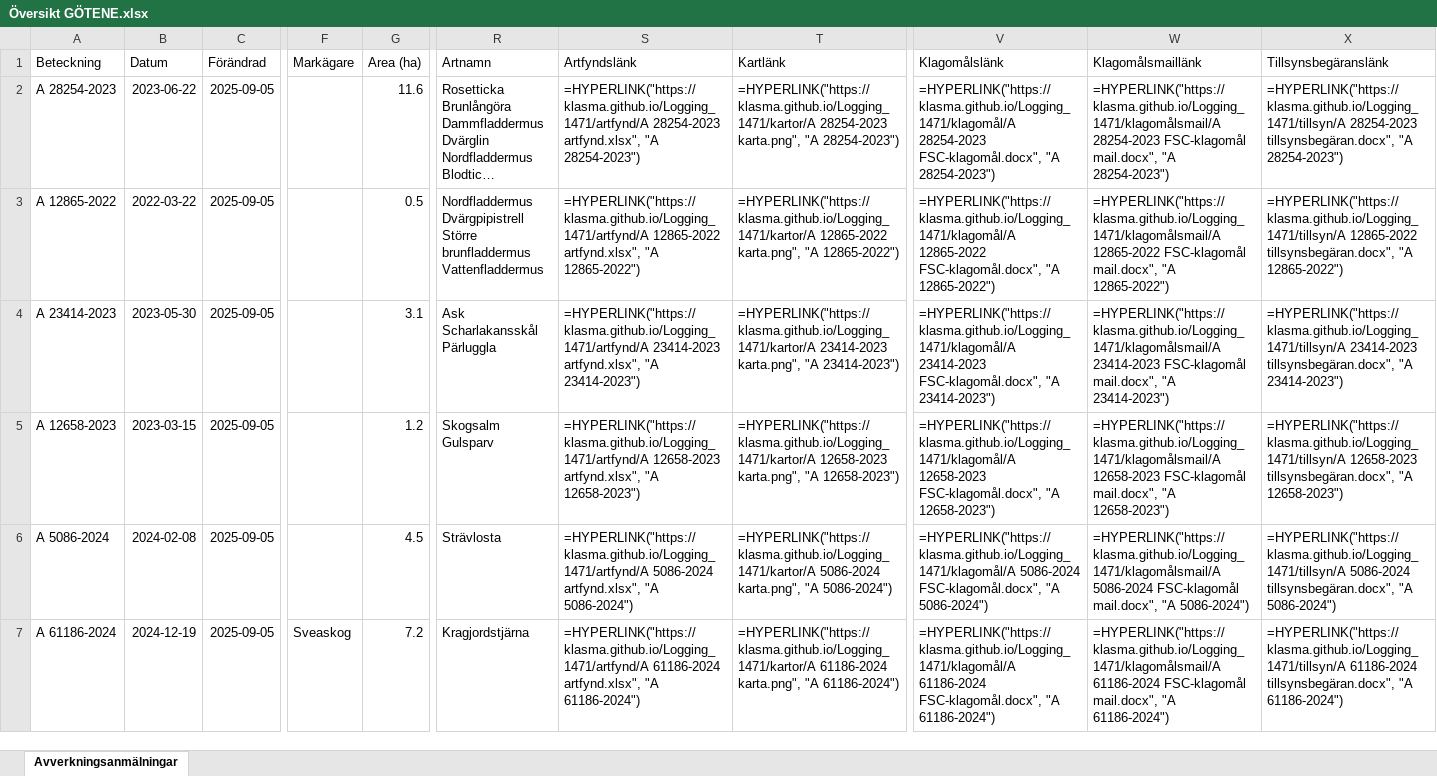
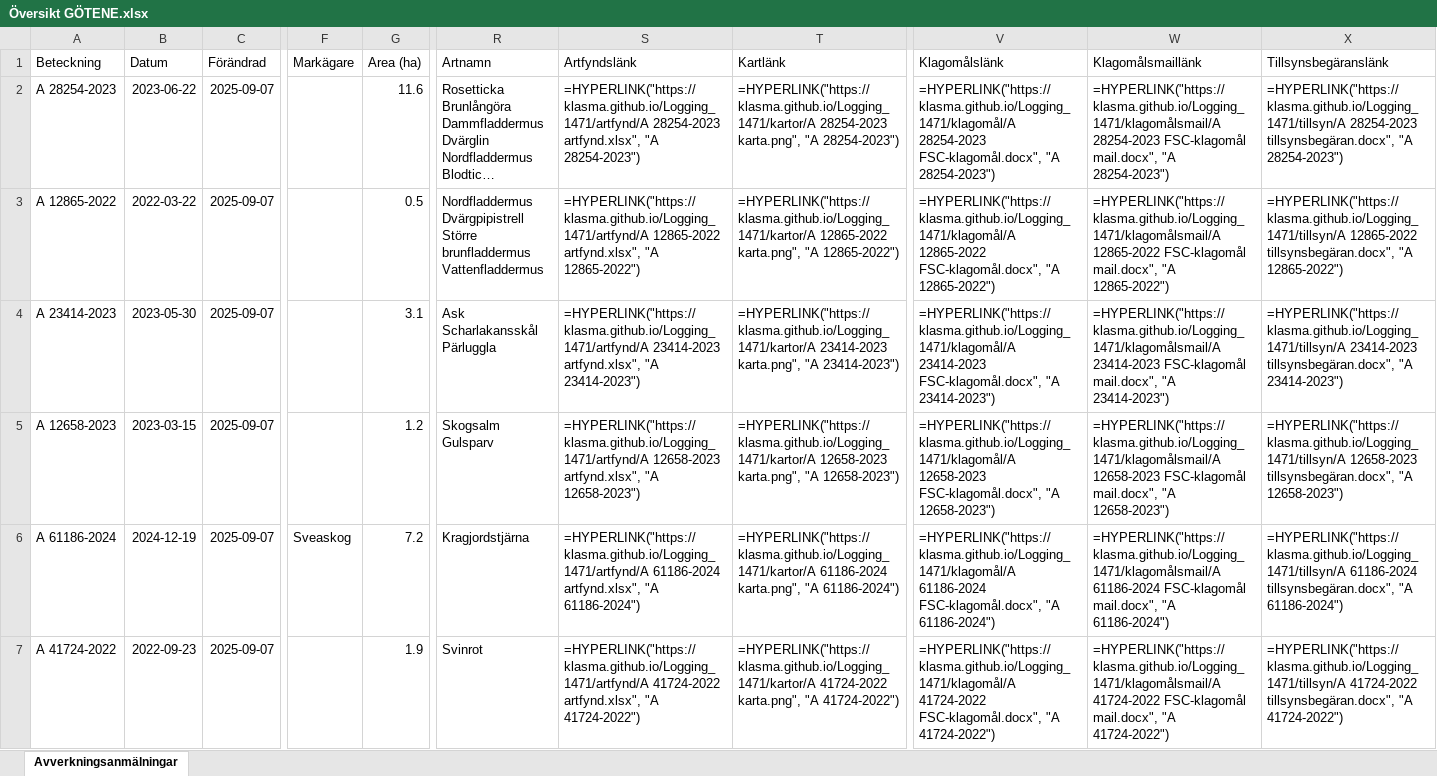
Before and after one commit to klasma/Logging_1471, an Excel workbook: Översikt GÖTENE.xlsx, sheet Avverkningsanmälningar, drawn as a sheet; only a part is shown, gaps mark what is left out; long unchanged cells end in …; values as stored, in another font and other column widths than the file's, no borders; formulas without a stored value are shown as written; the diff covers the shown part only; the diff names each change by its address in the sheet, - before the commit and + after, or states it on an @@ line.

```diff
--- a/Översikt GÖTENE.xlsx (sheet Avverkningsanmälningar)
+++ b/Översikt GÖTENE.xlsx (sheet Avverkningsanmälningar)
-C2:C7 (Förändrad): 2025-09-05
+C2:C7 (Förändrad): 2025-09-07
-A6 (Beteckning): A 5086-2024
+A6 (Beteckning): A 61186-2024
-B6 (Datum): 2024-02-08
+B6 (Datum): 2024-12-19
-F6 (Markägare): (empty)
+F6 (Markägare): Sveaskog
-G6 (Area (ha)): 4.5
+G6 (Area (ha)): 7.2
-R6 (Artnamn): Strävlosta
+R6 (Artnamn): Kragjordstjärna
-S6 (Artfyndslänk): =HYPERLINK("https://klasma.github.io/Logging_1471/artfynd/A 5086-2024 artfynd.xlsx", "A 5086-2024")
+S6 (Artfyndslänk): =HYPERLINK("https://klasma.github.io/Logging_1471/artfynd/A 61186-2024 artfynd.xlsx", "A 61186-2024")
-T6 (Kartlänk): =HYPERLINK("https://klasma.github.io/Logging_1471/kartor/A 5086-2024 karta.png", "A 5086-2024")
+T6 (Kartlänk): =HYPERLINK("https://klasma.github.io/Logging_1471/kartor/A 61186-2024 karta.png", "A 61186-2024")
-V6 (Klagomålslänk): =HYPERLINK("https://klasma.github.io/Logging_1471/klagomål/A 5086-2024 FSC-klagomål.docx", "A 5086-2024")
+V6 (Klagomålslänk): =HYPERLINK("https://klasma.github.io/Logging_1471/klagomål/A 61186-2024 FSC-klagomål.docx", "A 61186-2024")
-W6 (Klagomålsmaillänk): =HYPERLINK("https://klasma.github.io/Logging_1471/klagomålsmail/A 5086-2024 FSC-klagomål mail.docx", "A 5086-2024")
+W6 (Klagomålsmaillänk): =HYPERLINK("https://klasma.github.io/Logging_1471/klagomålsmail/A 61186-2024 FSC-klagomål mail.docx", "A 61186-2024")
-X6 (Tillsynsbegäranslänk): =HYPERLINK("https://klasma.github.io/Logging_1471/tillsyn/A 5086-2024 tillsynsbegäran.docx", "A 5086-2024")
+X6 (Tillsynsbegäranslänk): =HYPERLINK("https://klasma.github.io/Logging_1471/tillsyn/A 61186-2024 tillsynsbegäran.docx", "A 61186-2024")
-A7 (Beteckning): A 61186-2024
+A7 (Beteckning): A 41724-2022
-B7 (Datum): 2024-12-19
+B7 (Datum): 2022-09-23
-F7 (Markägare): Sveaskog
+F7 (Markägare): (empty)
-G7 (Area (ha)): 7.2
+G7 (Area (ha)): 1.9
-R7 (Artnamn): Kragjordstjärna
+R7 (Artnamn): Svinrot
-S7 (Artfyndslänk): =HYPERLINK("https://klasma.github.io/Logging_1471/artfynd/A 61186-2024 artfynd.xlsx", "A 61186-2024")
+S7 (Artfyndslänk): =HYPERLINK("https://klasma.github.io/Logging_1471/artfynd/A 41724-2022 artfynd.xlsx", "A 41724-2022")
-T7 (Kartlänk): =HYPERLINK("https://klasma.github.io/Logging_1471/kartor/A 61186-2024 karta.png", "A 61186-2024")
+T7 (Kartlänk): =HYPERLINK("https://klasma.github.io/Logging_1471/kartor/A 41724-2022 karta.png", "A 41724-2022")
-V7 (Klagomålslänk): =HYPERLINK("https://klasma.github.io/Logging_1471/klagomål/A 61186-2024 FSC-klagomål.docx", "A 61186-2024")
+V7 (Klagomålslänk): =HYPERLINK("https://klasma.github.io/Logging_1471/klagomål/A 41724-2022 FSC-klagomål.docx", "A 41724-2022")
-W7 (Klagomålsmaillänk): =HYPERLINK("https://klasma.github.io/Logging_1471/klagomålsmail/A 61186-2024 FSC-klagomål mail.docx", "A 61186-2024")
+W7 (Klagomålsmaillänk): =HYPERLINK("https://klasma.github.io/Logging_1471/klagomålsmail/A 41724-2022 FSC-klagomål mail.docx", "A 41724-2022")
-X7 (Tillsynsbegäranslänk): =HYPERLINK("https://klasma.github.io/Logging_1471/tillsyn/A 61186-2024 tillsynsbegäran.docx", "A 61186-2024")
+X7 (Tillsynsbegäranslänk): =HYPERLINK("https://klasma.github.io/Logging_1471/tillsyn/A 41724-2022 tillsynsbegäran.docx", "A 41724-2022")
```
Also changed, not shown: 753 edited cells elsewhere in this sheet, artfynd/A 12658-2023 artfynd.xlsx, artfynd/A 12865-2022 artfynd.xlsx, 36 other files.
